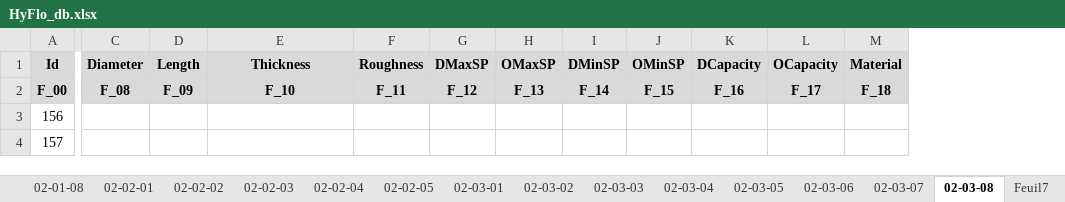
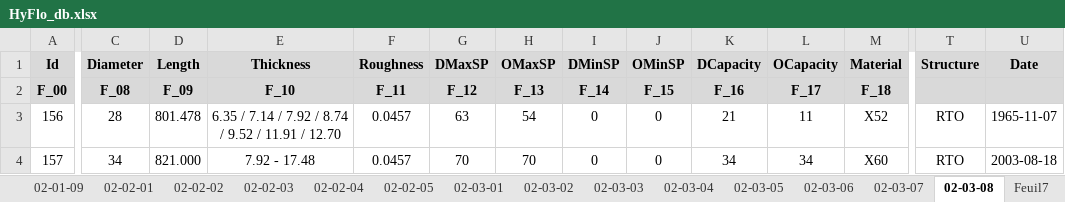
Before and after one commit to CHOUABBIA-AMINE/HyFloAPI, an Excel workbook: src/main/resources/HyFlo_db.xlsx, sheet 02-03-08, drawn as a sheet; only a part is shown, gaps mark what is left out; values as stored, in another font and other column widths than the file's, no borders; the diff covers the shown part only; the diff names each change by its address in the sheet, - before the commit and + after, or states it on an @@ line.

```diff
--- a/src/main/resources/HyFlo_db.xlsx (sheet 02-03-08)
+++ b/src/main/resources/HyFlo_db.xlsx (sheet 02-03-08)
+sheet tab: 02-01-09
+column T (Structure), rows 3-4: RTO | RTO
+column U (Date), rows 3-4: 1965-11-07 | 2003-08-18
-C3 (Diameter): (empty)
+C3 (Diameter): 28
-D3 (Length): (empty)
+D3 (Length): 801.478
-E3 (Thickness): (empty)
+E3 (Thickness): 6.35 / 7.14 / 7.92 / 8.74 / 9.52 / 11.91 / 12.70
-F3:F4 (Roughness): (empty)
+F3:F4 (Roughness): 0.0457
-G3 (DMaxSP): (empty)
+G3 (DMaxSP): 63
-H3 (OMaxSP): (empty)
+H3 (OMaxSP): 54
-I3:I4 (DMinSP): (empty)
+I3:I4 (DMinSP): 0
-J3:J4 (OMinSP): (empty)
+J3:J4 (OMinSP): 0
-K3 (DCapacity): (empty)
+K3 (DCapacity): 21
-L3 (OCapacity): (empty)
+L3 (OCapacity): 11
-M3 (Material): (empty)
+M3 (Material): X52
-C4 (Diameter): (empty)
+C4 (Diameter): 34
-D4 (Length): (empty)
+D4 (Length): 821.000
-E4 (Thickness): (empty)
+E4 (Thickness): 7.92 - 17.48
-G4 (DMaxSP): (empty)
+G4 (DMaxSP): 70
-H4 (OMaxSP): (empty)
+H4 (OMaxSP): 70
-K4 (DCapacity): (empty)
+K4 (DCapacity): 34
-L4 (OCapacity): (empty)
+L4 (OCapacity): 34
-M4 (Material): (empty)
+M4 (Material): X60
```
Also changed, not shown: 126 edited cells elsewhere in this sheet, sheet 02-03-01, formulas that keep their value, 1 other file.
